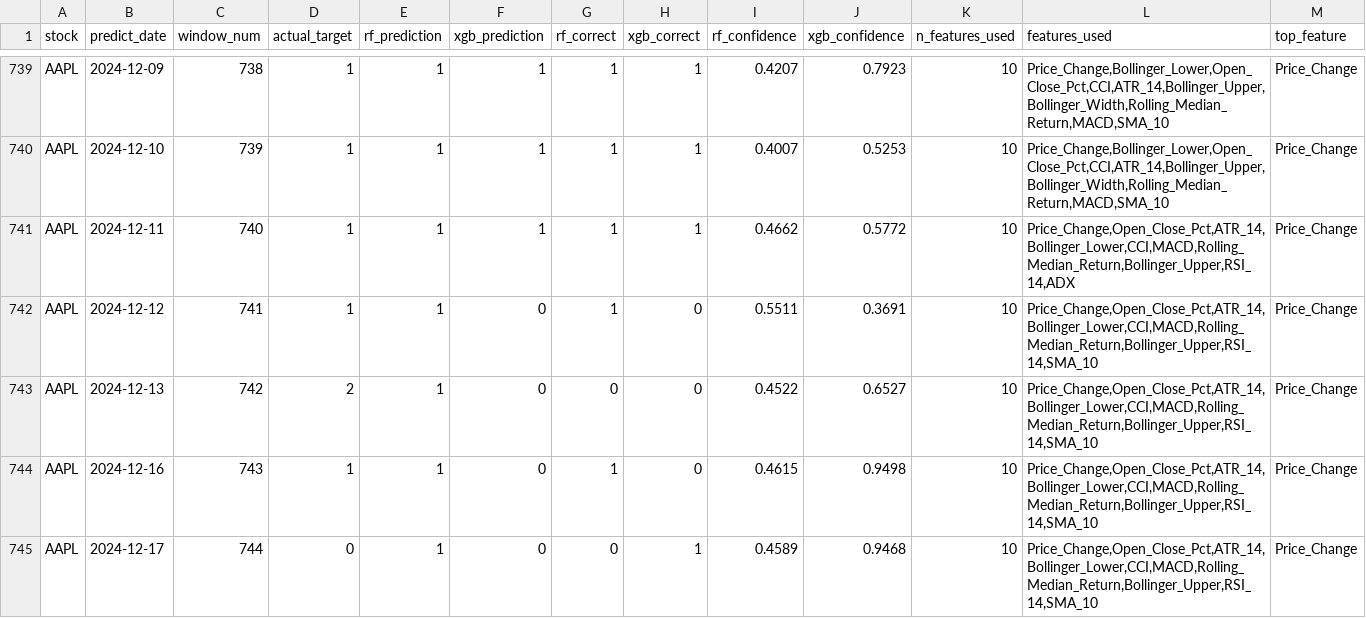
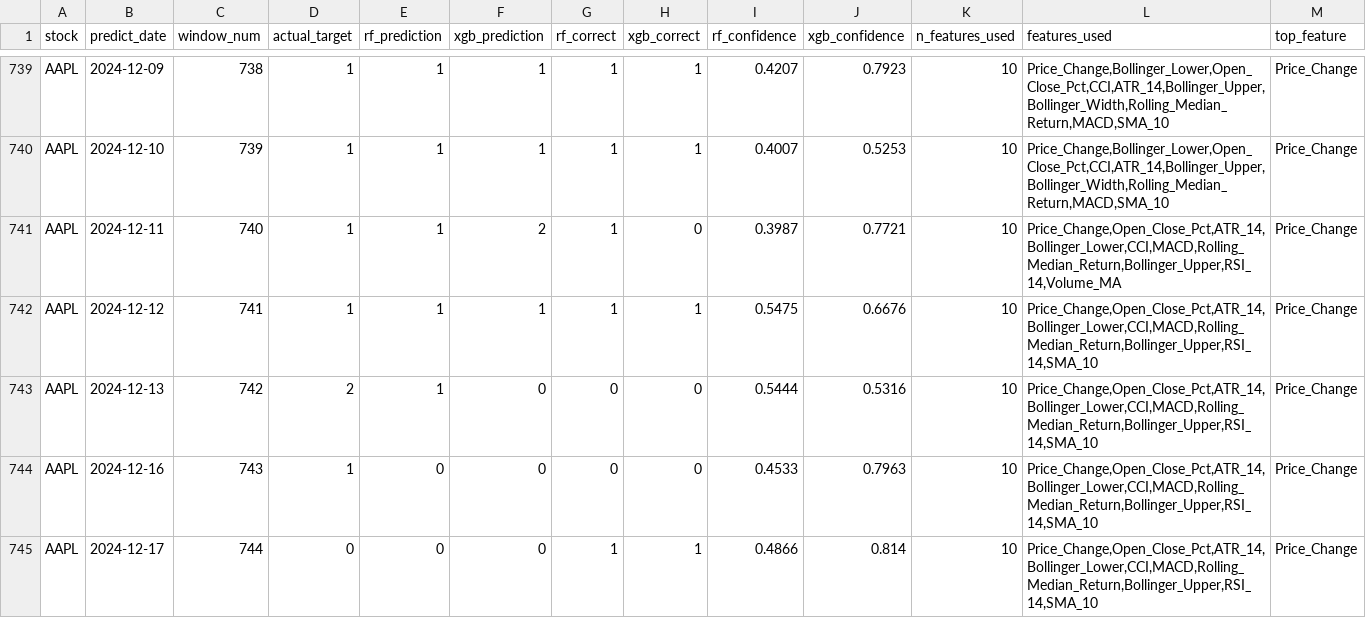
Before and after one commit to deodattap/Pulse, a CSV file: reports/logs/dynamic_AAPL.csv, drawn as a sheet; only a part is shown, gaps mark what is left out; the diff covers the shown part only.

```diff
--- a/reports/logs/dynamic_AAPL.csv
+++ b/reports/logs/dynamic_AAPL.csv
@@ -740,6 +740,6 @@ AAPL,2024-12-09,738,1,1,1,1,1,0.4207,0.7923,10,"Price_Change,Bollinger_Lower,Ope
 AAPL,2024-12-10,739,1,1,1,1,1,0.4007,0.5253,10,"Price_Change,Bollinger_Lower,Open_Close_Pct,CCI,ATR_14,Bollinger_Upper,Bollinger_Width,Rolling_Median_Return,MACD,SMA_10",Price_Change
-AAPL,2024-12-11,740,1,1,1,1,1,0.4662,0.5772,10,"Price_Change,Open_Close_Pct,ATR_14,Bollinger_Lower,CCI,MACD,Rolling_Median_Return,Bollinger_Upper,RSI_14,ADX",Price_Change
-AAPL,2024-12-12,741,1,1,0,1,0,0.5511,0.3691,10,"Price_Change,Open_Close_Pct,ATR_14,Bollinger_Lower,CCI,MACD,Rolling_Median_Return,Bollinger_Upper,RSI_14,SMA_10",Price_Change
-AAPL,2024-12-13,742,2,1,0,0,0,0.4522,0.6527,10,"Price_Change,Open_Close_Pct,ATR_14,Bollinger_Lower,CCI,MACD,Rolling_Median_Return,Bollinger_Upper,RSI_14,SMA_10",Price_Change
-AAPL,2024-12-16,743,1,1,0,1,0,0.4615,0.9498,10,"Price_Change,Open_Close_Pct,ATR_14,Bollinger_Lower,CCI,MACD,Rolling_Median_Return,Bollinger_Upper,RSI_14,SMA_10",Price_Change
-AAPL,2024-12-17,744,0,1,0,0,1,0.4589,0.9468,10,"Price_Change,Open_Close_Pct,ATR_14,Bollinger_Lower,CCI,MACD,Rolling_Median_Return,Bollinger_Upper,RSI_14,SMA_10",Price_Change
+AAPL,2024-12-11,740,1,1,2,1,0,0.3987,0.7721,10,"Price_Change,Open_Close_Pct,ATR_14,Bollinger_Lower,CCI,MACD,Rolling_Median_Return,Bollinger_Upper,RSI_14,Volume_MA",Price_Change
+AAPL,2024-12-12,741,1,1,1,1,1,0.5475,0.6676,10,"Price_Change,Open_Close_Pct,ATR_14,Bollinger_Lower,CCI,MACD,Rolling_Median_Return,Bollinger_Upper,RSI_14,SMA_10",Price_Change
+AAPL,2024-12-13,742,2,1,0,0,0,0.5444,0.5316,10,"Price_Change,Open_Close_Pct,ATR_14,Bollinger_Lower,CCI,MACD,Rolling_Median_Return,Bollinger_Upper,RSI_14,SMA_10",Price_Change
+AAPL,2024-12-16,743,1,0,0,0,0,0.4533,0.7963,10,"Price_Change,Open_Close_Pct,ATR_14,Bollinger_Lower,CCI,MACD,Rolling_Median_Return,Bollinger_Upper,RSI_14,SMA_10",Price_Change
+AAPL,2024-12-17,744,0,0,0,1,1,0.4866,0.814,10,"Price_Change,Open_Close_Pct,ATR_14,Bollinger_Lower,CCI,MACD,Rolling_Median_Return,Bollinger_Upper,RSI_14,SMA_10",Price_Change
```
Also changed, not shown: 56 edited cells elsewhere in this file, reports/logs/dynamic_all_results.csv, 3 other files.
